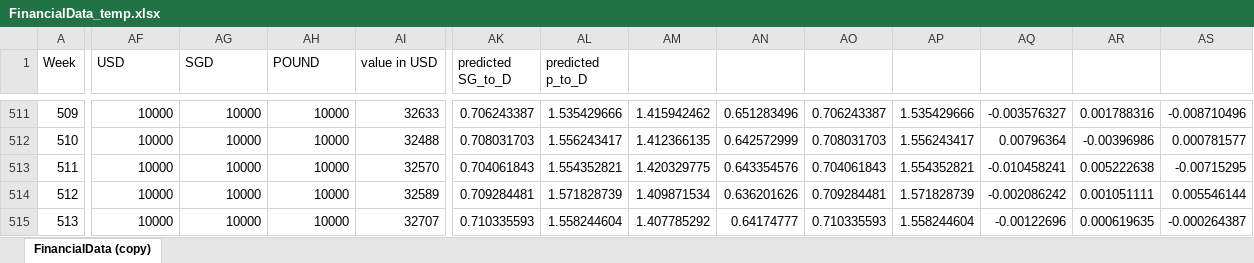
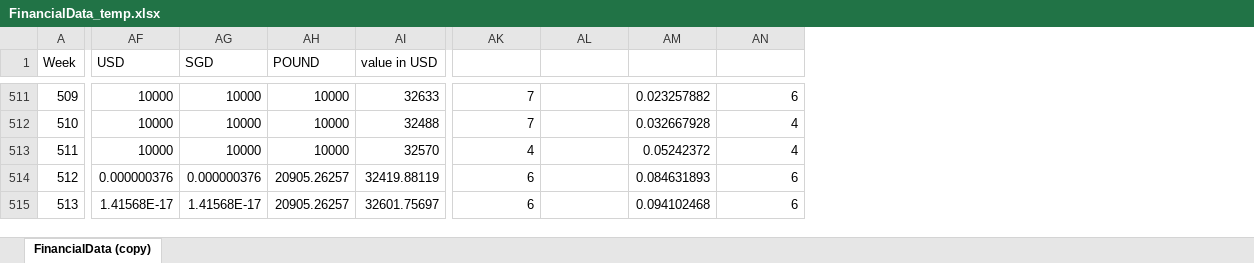
Before and after one commit to kennethrithvik/hybrid_trading_system, an Excel workbook: data/FinancialData_temp.xlsx, sheet FinancialData (copy), drawn as a sheet; only a part is shown, gaps mark what is left out; values as stored, in another font and other column widths than the file's, no borders; removed rows and columns are numbered as before the commit, all else as after; the diff covers the shown part only; the diff names each change by its address in the sheet, - before the commit and + after, or states it on an @@ line.

Commit message:
crisp rules based on trend for 10 weeks

```diff
--- a/data/FinancialData_temp.xlsx (sheet FinancialData (copy))
+++ b/data/FinancialData_temp.xlsx (sheet FinancialData (copy))
-column AK (predicted SG_to_D), rows 511-515: 0.706243387 | 0.708031703 | 0.704061843 | 0.709284481 | 0.710335593
-column AL (predicted p_to_D), rows 511-515: 1.535429666 | 1.556243417 | 1.554352821 | 1.571828739 | 1.558244604
-column AQ, rows 511-515: -0.003576327 | 0.00796364 | -0.010458241 | -0.002086242 | -0.00122696
-column AR, rows 511-515: 0.001788316 | -0.00396986 | 0.005222638 | 0.001051111 | 0.000619635
-column AS, rows 511-515: -0.008710496 | 0.000781577 | -0.00715295 | 0.005546144 | -0.000264387
-AK511: 1.415942462
+AK511: 7
-AL511: 0.651283496
+AL511: (empty)
-AM511: 0.706243387
+AM511: 0.023257882
-AN511: 1.535429666
+AN511: 6
-AK512: 1.412366135
+AK512: 7
-AL512: 0.642572999
+AL512: (empty)
-AM512: 0.708031703
+AM512: 0.032667928
-AN512: 1.556243417
+AN512: 4
-AK513: 1.420329775
+AK513: 4
-AL513: 0.643354576
+AL513: (empty)
-AM513: 0.704061843
+AM513: 0.05242372
-AN513: 1.554352821
+AN513: 4
-AF514 (USD): 10000
+AF514 (USD): 0.000000376
-AG514 (SGD): 10000
+AG514 (SGD): 0.000000376
-AH514:AH515 (POUND): 10000
+AH514:AH515 (POUND): 20905.26257
-AI514 (value in USD): 32589
+AI514 (value in USD): 32419.88119
-AK514: 1.409871534
+AK514: 6
-AL514: 0.636201626
+AL514: (empty)
-AM514: 0.709284481
+AM514: 0.084631893
-AN514: 1.571828739
+AN514: 6
-AF515 (USD): 10000
+AF515 (USD): 1.41568E-17
-AG515 (SGD): 10000
+AG515 (SGD): 1.41568E-17
-AI515 (value in USD): 32707
+AI515 (value in USD): 32601.75697
-AK515: 1.407785292
+AK515: 6
-AL515: 0.64174777
+AL515: (empty)
-AM515: 0.710335593
+AM515: 0.094102468
-AN515: 1.558244604
+AN515: 6
```
Also changed, not shown: 9 removed columns and 743 edited cells elsewhere in this sheet, formulas that keep their value, 7 other files.
